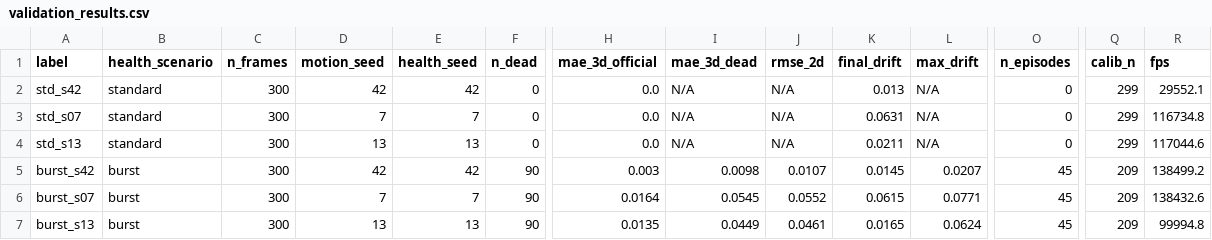
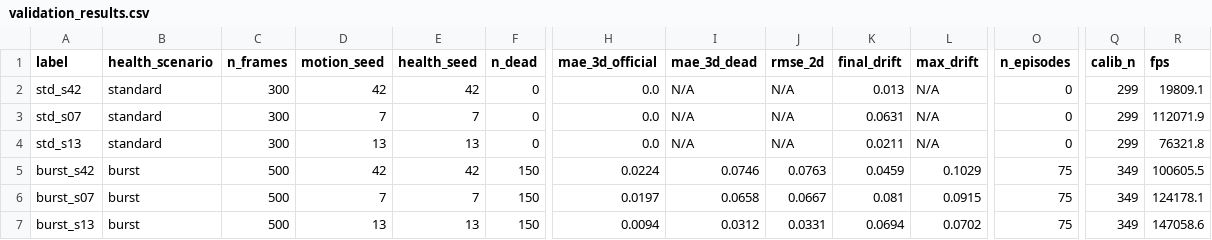
Before and after one commit to AstoKE/uav-visual-odometry, a CSV file: competition/validation_results.csv, drawn as a sheet; only a part is shown, gaps mark what is left out; the diff covers the shown part only; the diff names each change by its address in the sheet, - before the commit and + after, or states it on an @@ line.

```diff
--- a/competition/validation_results.csv
+++ b/competition/validation_results.csv
-R2 (fps): 29552.1
+R2 (fps): 19809.1
-R3 (fps): 116734.8
+R3 (fps): 112071.9
-R4 (fps): 117044.6
+R4 (fps): 76321.8
-C5:C7 (n_frames): 300
+C5:C7 (n_frames): 500
-F5:F7 (n_dead): 90
+F5:F7 (n_dead): 150
-H5 (mae_3d_official): 0.003
+H5 (mae_3d_official): 0.0224
-I5 (mae_3d_dead): 0.0098
+I5 (mae_3d_dead): 0.0746
-J5 (rmse_2d): 0.0107
+J5 (rmse_2d): 0.0763
-K5 (final_drift): 0.0145
+K5 (final_drift): 0.0459
-L5 (max_drift): 0.0207
+L5 (max_drift): 0.1029
-O5:O7 (n_episodes): 45
+O5:O7 (n_episodes): 75
-Q5:Q7 (calib_n): 209
+Q5:Q7 (calib_n): 349
-R5 (fps): 138499.2
+R5 (fps): 100605.5
-H6 (mae_3d_official): 0.0164
+H6 (mae_3d_official): 0.0197
-I6 (mae_3d_dead): 0.0545
+I6 (mae_3d_dead): 0.0658
-J6 (rmse_2d): 0.0552
+J6 (rmse_2d): 0.0667
-K6 (final_drift): 0.0615
+K6 (final_drift): 0.081
-L6 (max_drift): 0.0771
+L6 (max_drift): 0.0915
-R6 (fps): 138432.6
+R6 (fps): 124178.1
-H7 (mae_3d_official): 0.0135
+H7 (mae_3d_official): 0.0094
-I7 (mae_3d_dead): 0.0449
+I7 (mae_3d_dead): 0.0312
-J7 (rmse_2d): 0.0461
+J7 (rmse_2d): 0.0331
-K7 (final_drift): 0.0165
+K7 (final_drift): 0.0694
-L7 (max_drift): 0.0624
+L7 (max_drift): 0.0702
-R7 (fps): 99994.8
+R7 (fps): 147058.6
```
Also changed, not shown: 104 edited cells elsewhere in this file, 2 other files.
